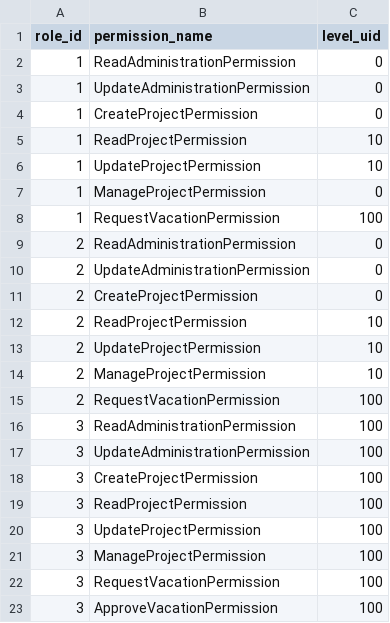
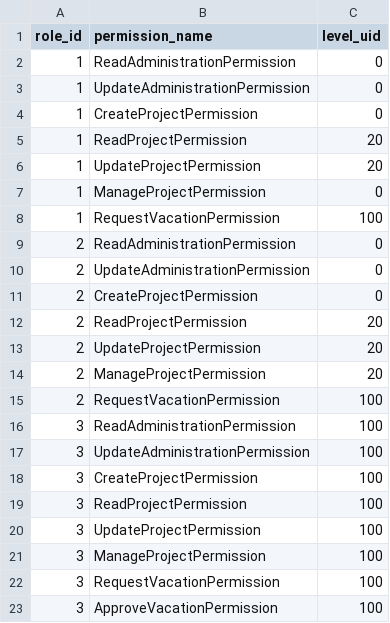
Before and after one commit to mddorfli/leslie, a CSV file: db/changelogs/001/data/dev/role_x_permission.csv, drawn as a sheet.

```diff
--- a/db/changelogs/001/data/dev/role_x_permission.csv
+++ b/db/changelogs/001/data/dev/role_x_permission.csv
@@ -4,4 +4,4 @@ role_id,permission_name,level_uid
 1,CreateProjectPermission,0
-1,ReadProjectPermission,10
-1,UpdateProjectPermission,10
+1,ReadProjectPermission,20
+1,UpdateProjectPermission,20
 1,ManageProjectPermission,0
@@ -11,5 +11,5 @@ role_id,permission_name,level_uid
 2,CreateProjectPermission,0
-2,ReadProjectPermission,10
-2,UpdateProjectPermission,10
-2,ManageProjectPermission,10
+2,ReadProjectPermission,20
+2,UpdateProjectPermission,20
+2,ManageProjectPermission,20
 2,RequestVacationPermission,100
```
Also changed, not shown: 43 other files.
